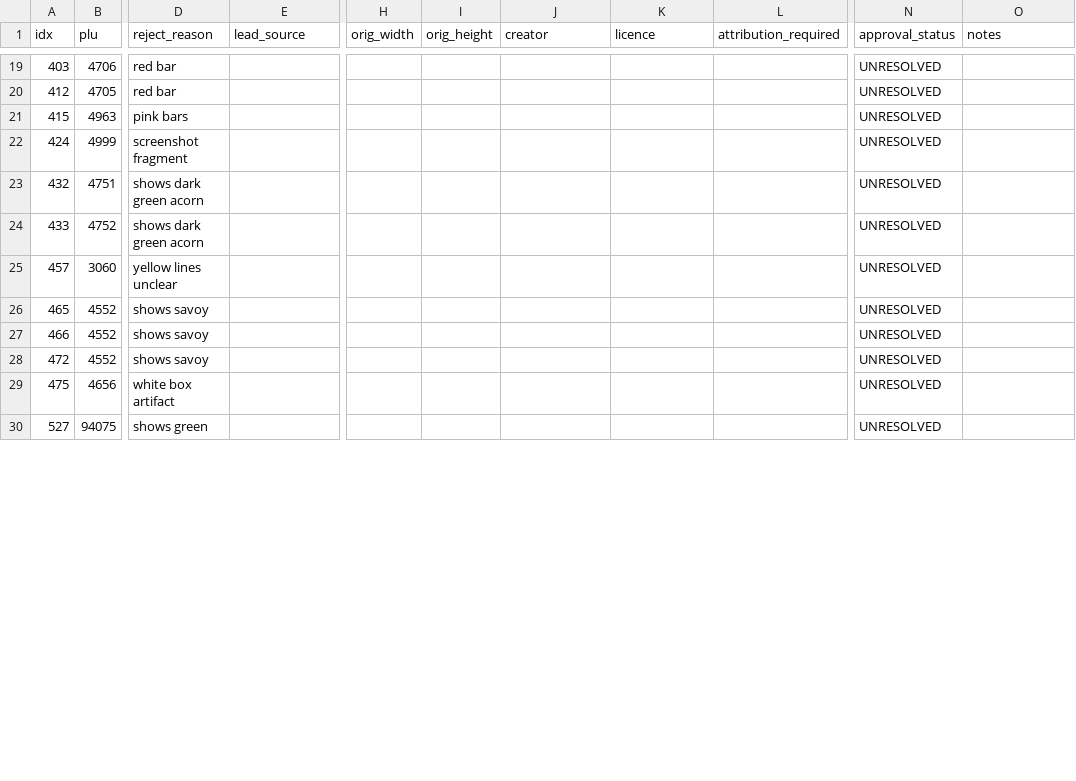
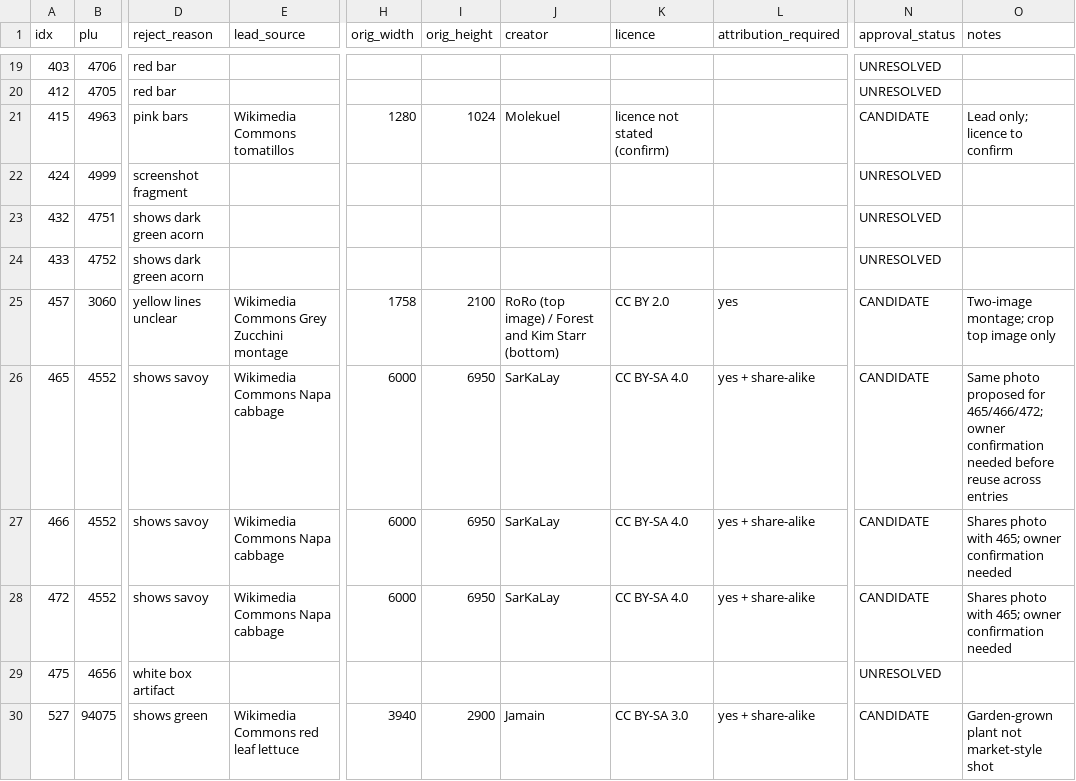
Before and after one commit to smokydastona/produce-plu-code-book, a CSV file: data/replacement_register.csv, drawn as a sheet; only a part is shown, gaps mark what is left out; the diff covers the shown part only; the diff names each change by its address in the sheet, - before the commit and + after, or states it on an @@ line.

```diff
--- a/data/replacement_register.csv
+++ b/data/replacement_register.csv
-E21 (lead_source): (empty)
+E21 (lead_source): Wikimedia Commons tomatillos
-H21 (orig_width): (empty)
+H21 (orig_width): 1280
-I21 (orig_height): (empty)
+I21 (orig_height): 1024
-J21 (creator): (empty)
+J21 (creator): Molekuel
-K21 (licence): (empty)
+K21 (licence): licence not stated (confirm)
-N21 (approval_status): UNRESOLVED
+N21 (approval_status): CANDIDATE
-O21 (notes): (empty)
+O21 (notes): Lead only; licence to confirm
-E25 (lead_source): (empty)
+E25 (lead_source): Wikimedia Commons Grey Zucchini montage
-H25 (orig_width): (empty)
+H25 (orig_width): 1758
-I25 (orig_height): (empty)
+I25 (orig_height): 2100
-J25 (creator): (empty)
+J25 (creator): RoRo (top image) / Forest and Kim Starr (bottom)
-K25 (licence): (empty)
+K25 (licence): CC BY 2.0
-L25 (attribution_required): (empty)
+L25 (attribution_required): yes
-N25:N28 (approval_status): UNRESOLVED
+N25:N28 (approval_status): CANDIDATE
-O25 (notes): (empty)
+O25 (notes): Two-image montage; crop top image only
-E26:E28 (lead_source): (empty)
+E26:E28 (lead_source): Wikimedia Commons Napa cabbage
-H26:H28 (orig_width): (empty)
+H26:H28 (orig_width): 6000
-I26:I28 (orig_height): (empty)
+I26:I28 (orig_height): 6950
-J26:J28 (creator): (empty)
+J26:J28 (creator): SarKaLay
-K26:K28 (licence): (empty)
+K26:K28 (licence): CC BY-SA 4.0
-L26:L28 (attribution_required): (empty)
+L26:L28 (attribution_required): yes + share-alike
-O26 (notes): (empty)
+O26 (notes): Same photo proposed for 465/466/472; owner confirmation needed before reuse across entries
-O27:O28 (notes): (empty)
+O27:O28 (notes): Shares photo with 465; owner confirmation needed
-E30 (lead_source): (empty)
+E30 (lead_source): Wikimedia Commons red leaf lettuce
-H30 (orig_width): (empty)
+H30 (orig_width): 3940
-I30 (orig_height): (empty)
+I30 (orig_height): 2900
-J30 (creator): (empty)
+J30 (creator): Jamain
-K30 (licence): (empty)
+K30 (licence): CC BY-SA 3.0
-L30 (attribution_required): (empty)
+L30 (attribution_required): yes + share-alike
-N30 (approval_status): UNRESOLVED
+N30 (approval_status): CANDIDATE
-O30 (notes): (empty)
+O30 (notes): Garden-grown plant not market-style shot
```
Also changed, not shown: 81 edited cells elsewhere in this file.
